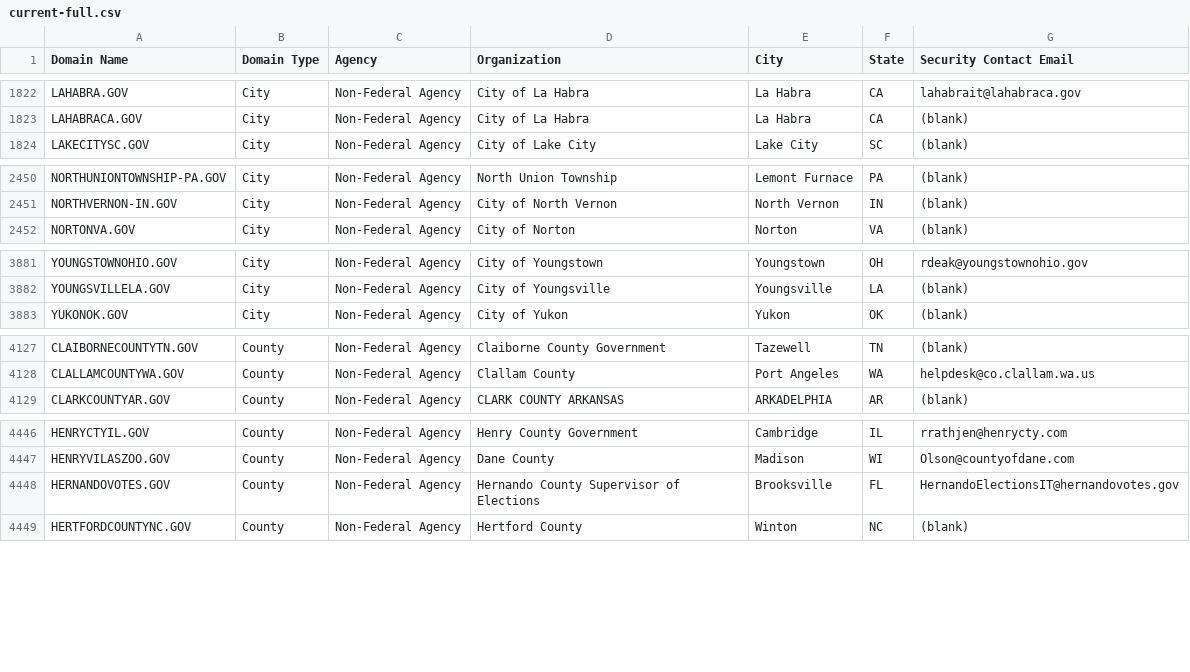
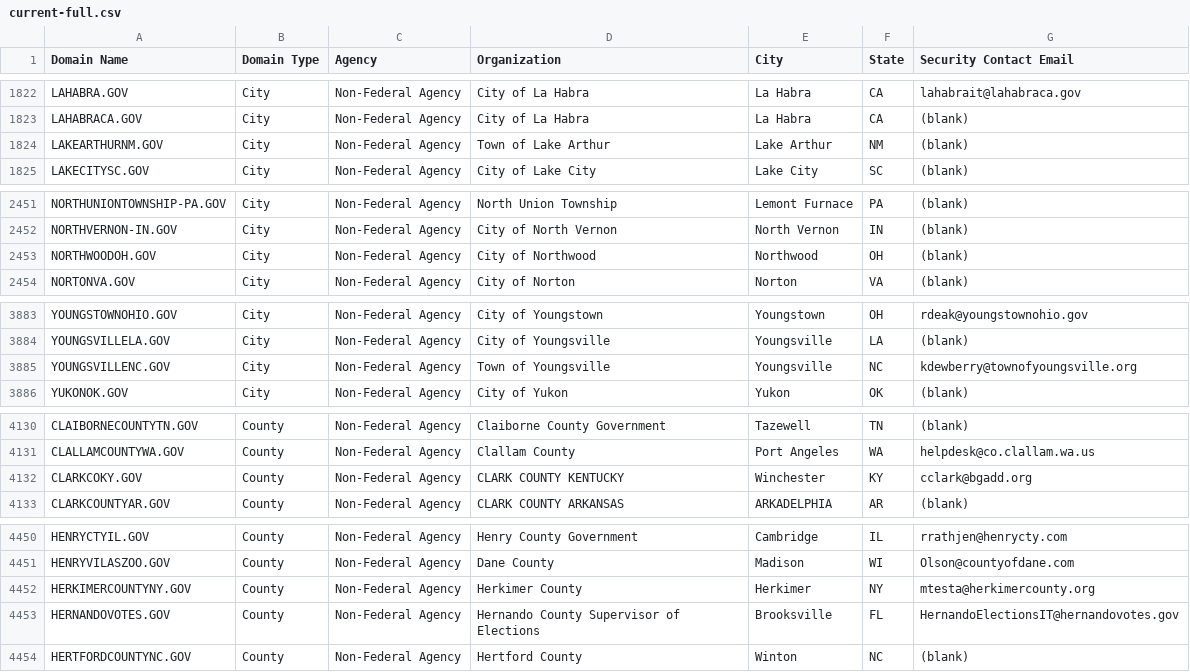
Before and after one commit to cisagov/dotgov-data, a CSV file: current-full.csv, drawn as a sheet; only a part is shown, gaps mark what is left out; the diff covers the shown part only; the diff names each change by its address in the sheet, - before the commit and + after, or states it on an @@ line.

Commit message:
Flat: latest data (2022-08-03T06:10:22.286Z) {   "date": "2022-08-03T06:10:22.286Z",   "files": [     {       "name": "current-full.csv",       "deltaBytes": 502,       "source": "https://domains.dotgov.gov/dotgov-web/publicreports/current-full"     }   ] }

```diff
--- a/current-full.csv
+++ b/current-full.csv
+row 1824: LAKEARTHURNM.GOV | City | Non-Federal Agency | Town of Lake Arthur | Lake Arthur | NM | (blank)
+row 2453: NORTHWOODOH.GOV | City | Non-Federal Agency | City of Northwood | Northwood | OH | (blank)
+row 3885: YOUNGSVILLENC.GOV | City | Non-Federal Agency | Town of Youngsville | Youngsville | NC | kdewberry@townofyoungsville.org
+row 4132: CLARKCOKY.GOV | County | Non-Federal Agency | CLARK COUNTY KENTUCKY | Winchester | KY | cclark@bgadd.org
+row 4452: HERKIMERCOUNTYNY.GOV | County | Non-Federal Agency | Herkimer County | Herkimer | NY | mtesta@herkimercounty.org
```
Also changed, not shown: 6 edited cells elsewhere in this file.
